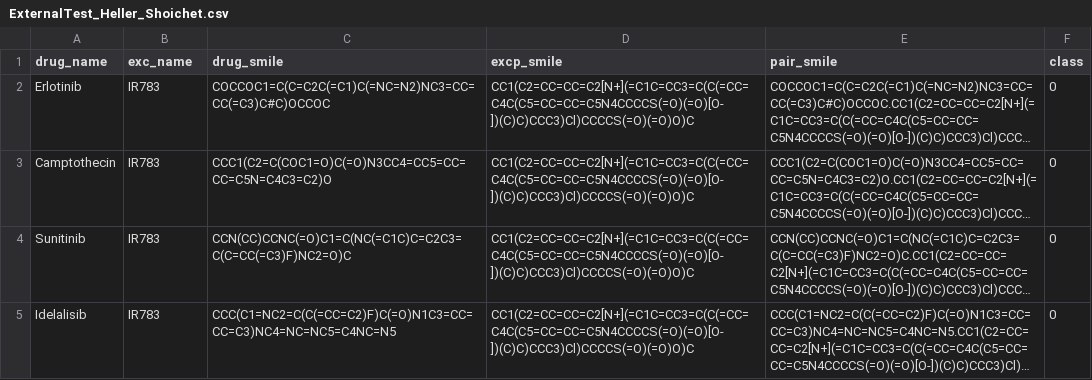
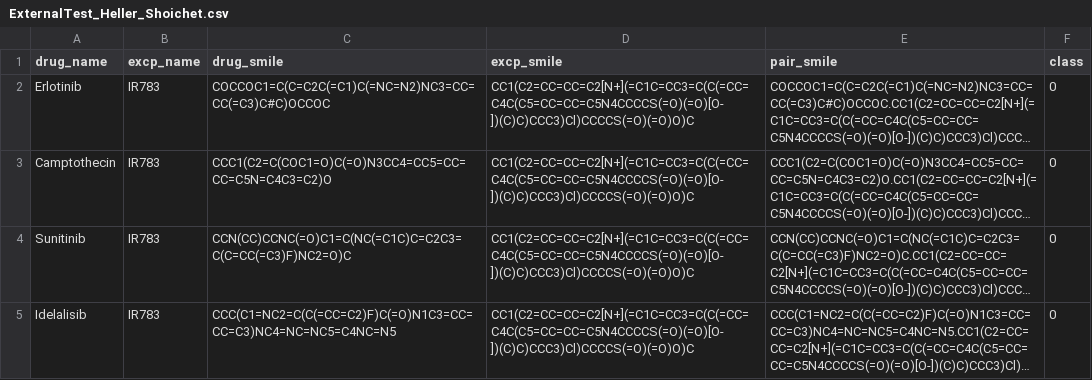
Before and after one commit to Zilu-Zhang/NP-ML, a CSV file: Data/ExternalTest_Heller_Shoichet.csv, drawn as a sheet; only a part is shown; long unchanged cells end in …; the diff names each change by its address in the sheet, - before the commit and + after, or states it on an @@ line.

Commit message:
Update ExternalTest_Heller_Shoichet.csv

```diff
--- a/Data/ExternalTest_Heller_Shoichet.csv
+++ b/Data/ExternalTest_Heller_Shoichet.csv
-B1: exc_name
+B1: excp_name
```
